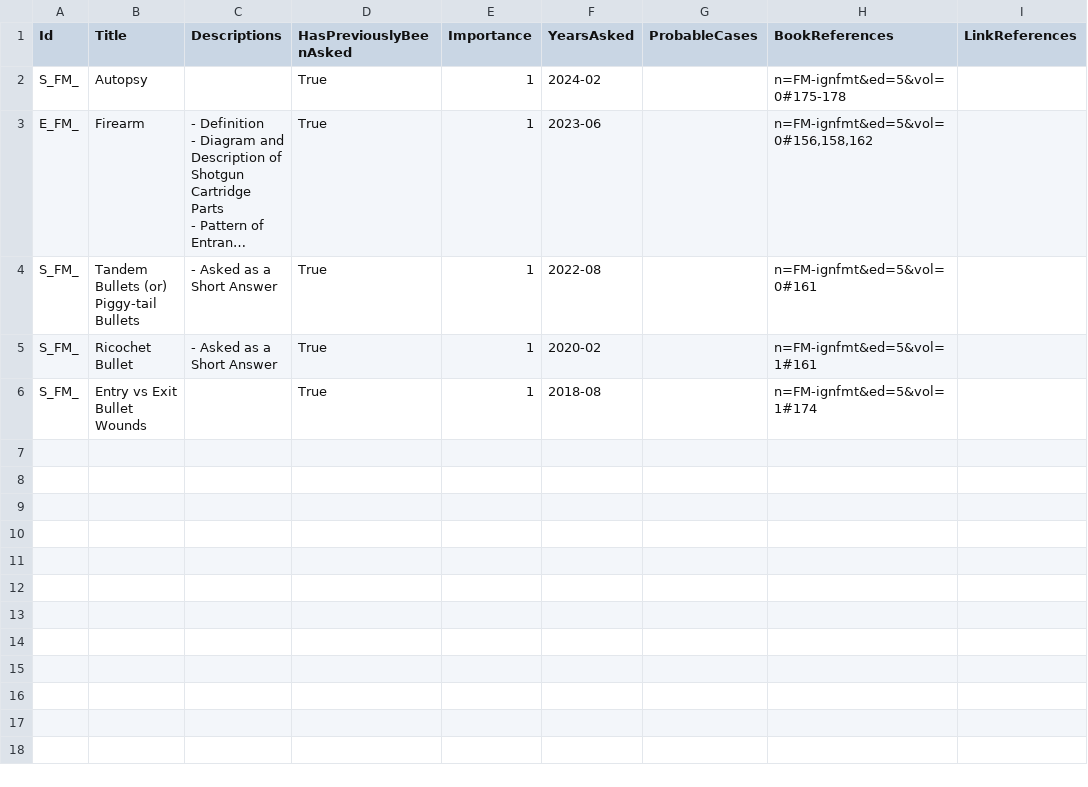
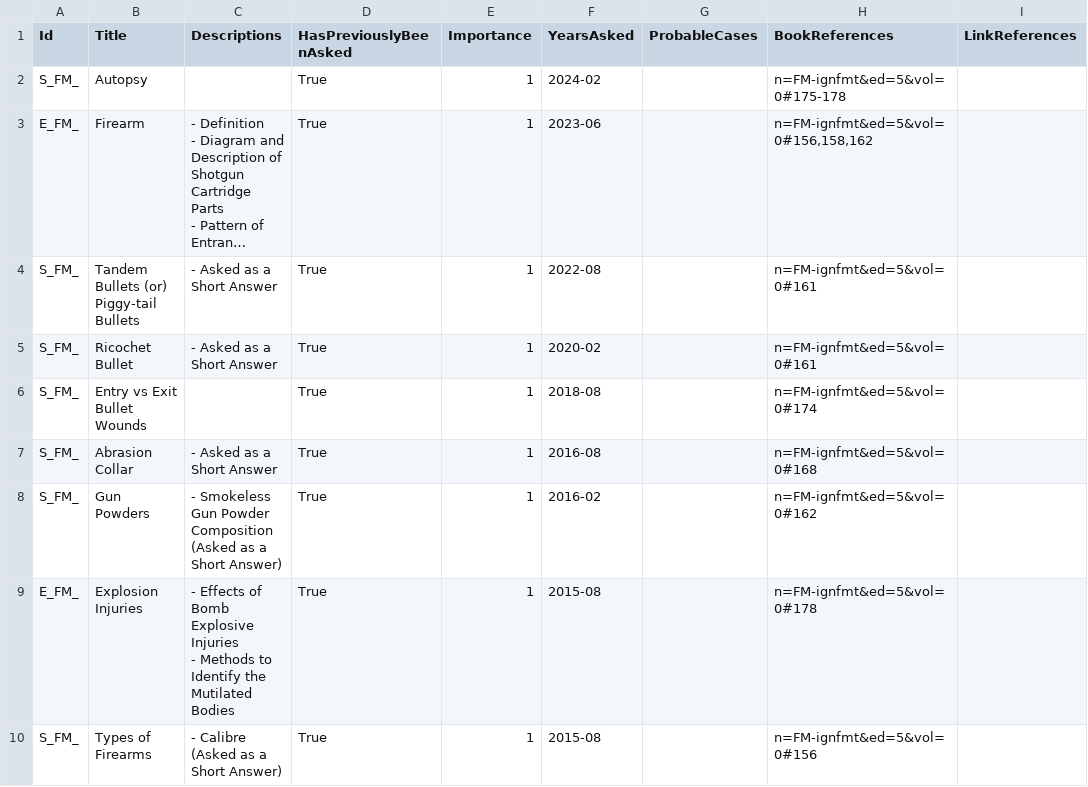
Before and after one commit to symptum/Symptum.Data, a CSV file: src/Symptum.Data/Subjects/Forensic Medicine/Question Bank/Paper 0/Gunshot and Explosion Injuries.csv, drawn as a sheet; long unchanged cells end in …; ↵ is a line break in a cell; the diff names each change by its address in the sheet, - before the commit and + after, or states it on an @@ line.

```diff
--- a/src/Symptum.Data/Subjects/Forensic Medicine/Question Bank/Paper 0/Gunshot and Explosion Injuries.csv
+++ b/src/Symptum.Data/Subjects/Forensic Medicine/Question Bank/Paper 0/Gunshot and Explosion Injuries.csv
-H5 (BookReferences): n=FM-ignfmt&ed=5&vol=1#161
+H5 (BookReferences): n=FM-ignfmt&ed=5&vol=0#161
-H6 (BookReferences): n=FM-ignfmt&ed=5&vol=1#174
+H6 (BookReferences): n=FM-ignfmt&ed=5&vol=0#174
+row 7: S_FM_ | Abrasion Collar | - Asked as a Short Answer | True | 1 | 2016-08 |  | n=FM-ignfmt&ed=5&vol=0#168
+row 8: S_FM_ | Gun Powders | - Smokeless Gun Powder Composition (Asked as a Short Answer) | True | 1 | 2016-02 |  | n=FM-ignfmt&ed=5&vol=0#162
+row 9: E_FM_ | Explosion Injuries | - Effects of Bomb Explosive Injuries ↵ - Methods to Identify the Mutilated Bodies | True | 1 | 2015-08 |  | n=FM-ignfmt&ed=5&vol=0#178
+row 10: S_FM_ | Types of Firearms | - Calibre (Asked as a Short Answer) | True | 1 | 2015-08 |  | n=FM-ignfmt&ed=5&vol=0#156
```
Also changed, not shown: src/Symptum.Data/Subjects/Forensic Medicine/Question Bank/Paper 0/Asphyxial Death.csv, src/Symptum.Data/Subjects/Forensic Medicine/Question Bank/Paper 0/Death and Postmortem Changes.csv, 14 other files.
